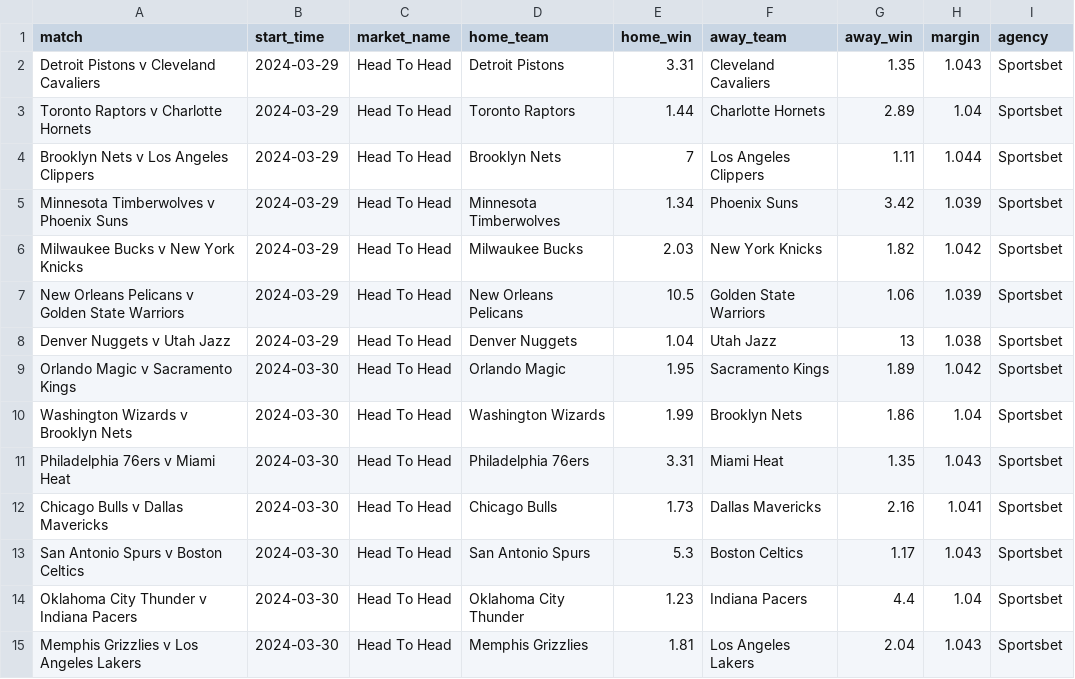
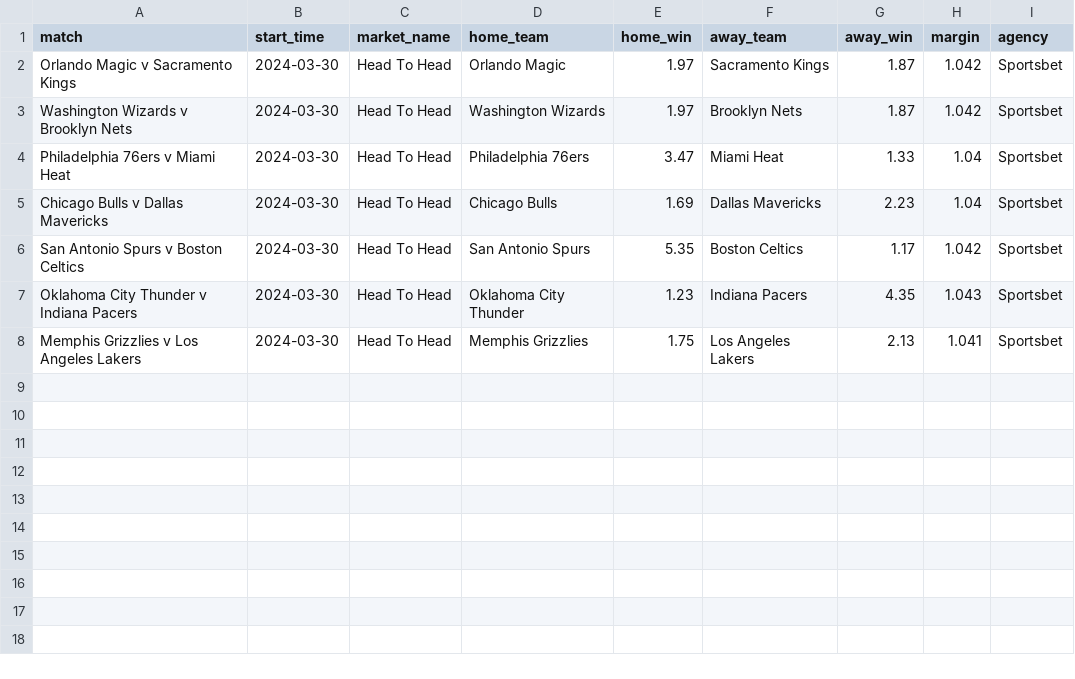
Before and after one commit to jamesbrown1417/NBA, a CSV file: Data/scraped_odds/sportsbet_h2h.csv, drawn as a sheet.

```diff
--- a/Data/scraped_odds/sportsbet_h2h.csv
+++ b/Data/scraped_odds/sportsbet_h2h.csv
@@ -1,15 +1,8 @@
 match,start_time,market_name,home_team,home_win,away_team,away_win,margin,agency
-Detroit Pistons v Cleveland Cavaliers,2024-03-29,Head To Head,Detroit Pistons,3.31,Cleveland Cavaliers,1.35,1.043,Sportsbet
-Toronto Raptors v Charlotte Hornets,2024-03-29,Head To Head,Toronto Raptors,1.44,Charlotte Hornets,2.89,1.04,Sportsbet
-Brooklyn Nets v Los Angeles Clippers,2024-03-29,Head To Head,Brooklyn Nets,7,Los Angeles Clippers,1.11,1.044,Sportsbet
-Minnesota Timberwolves v Phoenix Suns,2024-03-29,Head To Head,Minnesota Timberwolves,1.34,Phoenix Suns,3.42,1.039,Sportsbet
-Milwaukee Bucks v New York Knicks,2024-03-29,Head To Head,Milwaukee Bucks,2.03,New York Knicks,1.82,1.042,Sportsbet
-New Orleans Pelicans v Golden State Warriors,2024-03-29,Head To Head,New Orleans Pelicans,10.5,Golden State Warriors,1.06,1.039,Sportsbet
-Denver Nuggets v Utah Jazz,2024-03-29,Head To Head,Denver Nuggets,1.04,Utah Jazz,13,1.038,Sportsbet
-Orlando Magic v Sacramento Kings,2024-03-30,Head To Head,Orlando Magic,1.95,Sacramento Kings,1.89,1.042,Sportsbet
-Washington Wizards v Brooklyn Nets,2024-03-30,Head To Head,Washington Wizards,1.99,Brooklyn Nets,1.86,1.04,Sportsbet
-Philadelphia 76ers v Miami Heat,2024-03-30,Head To Head,Philadelphia 76ers,3.31,Miami Heat,1.35,1.043,Sportsbet
-Chicago Bulls v Dallas Mavericks,2024-03-30,Head To Head,Chicago Bulls,1.73,Dallas Mavericks,2.16,1.041,Sportsbet
-San Antonio Spurs v Boston Celtics,2024-03-30,Head To Head,San Antonio Spurs,5.3,Boston Celtics,1.17,1.043,Sportsbet
-Oklahoma City Thunder v Indiana Pacers,2024-03-30,Head To Head,Oklahoma City Thunder,1.23,Indiana Pacers,4.4,1.04,Sportsbet
-Memphis Grizzlies v Los Angeles Lakers,2024-03-30,Head To Head,Memphis Grizzlies,1.81,Los Angeles Lakers,2.04,1.043,Sportsbet
+Orlando Magic v Sacramento Kings,2024-03-30,Head To Head,Orlando Magic,1.97,Sacramento Kings,1.87,1.042,Sportsbet
+Washington Wizards v Brooklyn Nets,2024-03-30,Head To Head,Washington Wizards,1.97,Brooklyn Nets,1.87,1.042,Sportsbet
+Philadelphia 76ers v Miami Heat,2024-03-30,Head To Head,Philadelphia 76ers,3.47,Miami Heat,1.33,1.04,Sportsbet
+Chicago Bulls v Dallas Mavericks,2024-03-30,Head To Head,Chicago Bulls,1.69,Dallas Mavericks,2.23,1.04,Sportsbet
+San Antonio Spurs v Boston Celtics,2024-03-30,Head To Head,San Antonio Spurs,5.35,Boston Celtics,1.17,1.042,Sportsbet
+Oklahoma City Thunder v Indiana Pacers,2024-03-30,Head To Head,Oklahoma City Thunder,1.23,Indiana Pacers,4.35,1.043,Sportsbet
+Memphis Grizzlies v Los Angeles Lakers,2024-03-30,Head To Head,Memphis Grizzlies,1.75,Los Angeles Lakers,2.13,1.041,Sportsbet
```
Also changed, not shown: Data/scraped_odds/pointsbet_player_assists.csv, Data/scraped_odds/pointsbet_player_points.csv, 20 other files.
